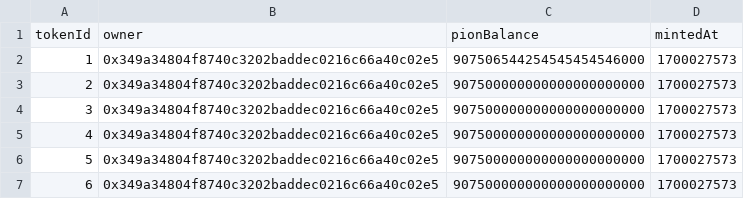
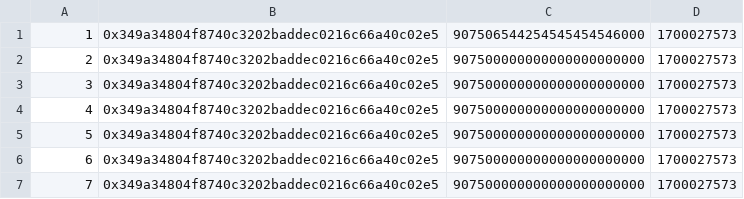
Before and after one commit to ShayanShiravani/pion-migration-scripts, a CSV file: data/bonPIONs.csv, drawn as a sheet; only a part is shown; the shorter side is filled out with more unchanged rows; the diff names each change by its address in the sheet, - before the commit and + after, or states it on an @@ line.

```diff
--- a/data/bonPIONs.csv
+++ b/data/bonPIONs.csv
-row 1: tokenId | owner | pionBalance | mintedAt
```
Also changed, not shown: 1 other file.
